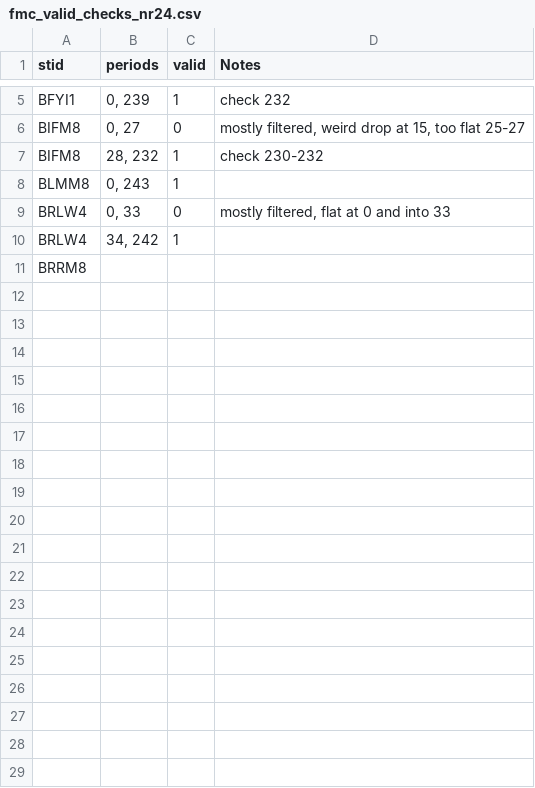
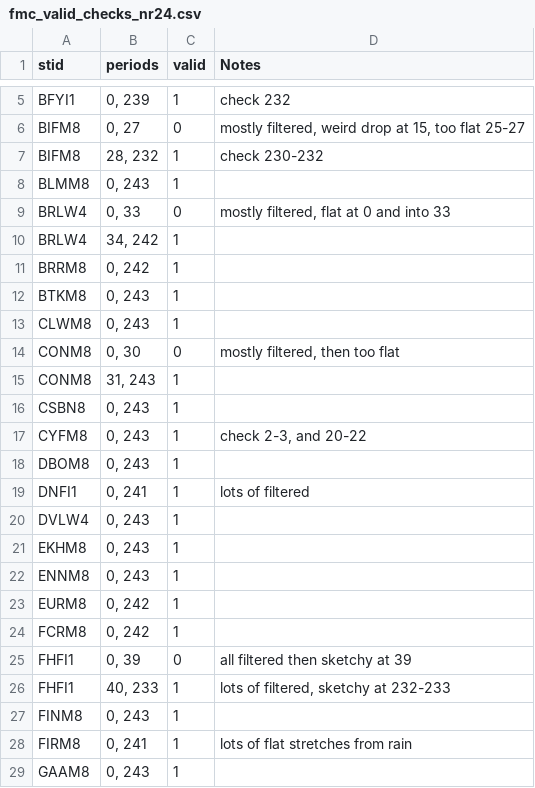
Before and after one commit to jh-206/fmc_data, a CSV file: data/fmc_valid_checks_nr24.csv, drawn as a sheet; only a part is shown, gaps mark what is left out; the diff covers the shown part only.

Commit message:
manual checks nr

```diff
--- a/data/fmc_valid_checks_nr24.csv
+++ b/data/fmc_valid_checks_nr24.csv
@@ -10,2 +10,20 @@ BRLW4,"0, 33",0,"mostly filtered, flat at 0 and into 33"
 BRLW4,"34, 242",1,
-BRRM8,,,
+BRRM8,"0, 242",1,
+BTKM8,"0, 243",1,
+CLWM8,"0, 243",1,
+CONM8,"0, 30",0,"mostly filtered, then too flat"
+CONM8,"31, 243",1,
+CSBN8,"0, 243",1,
+CYFM8,"0, 243",1,"check 2-3, and 20-22"
+DBOM8,"0, 243",1,
+DNFI1,"0, 241",1,lots of filtered
+DVLW4,"0, 243",1,
+EKHM8,"0, 243",1,
+ENNM8,"0, 243",1,
+EURM8,"0, 242",1,
+FCRM8,"0, 242",1,
+FHFI1,"0, 39",0,all filtered then sketchy at 39
+FHFI1,"40, 233",1,"lots of filtered, sketchy at 232-233"
+FINM8,"0, 243",1,
+FIRM8,"0, 241",1,lots of flat stretches from rain
+GAAM8,"0, 243",1,
```
Also changed, not shown: 37 added rows elsewhere in this file.
